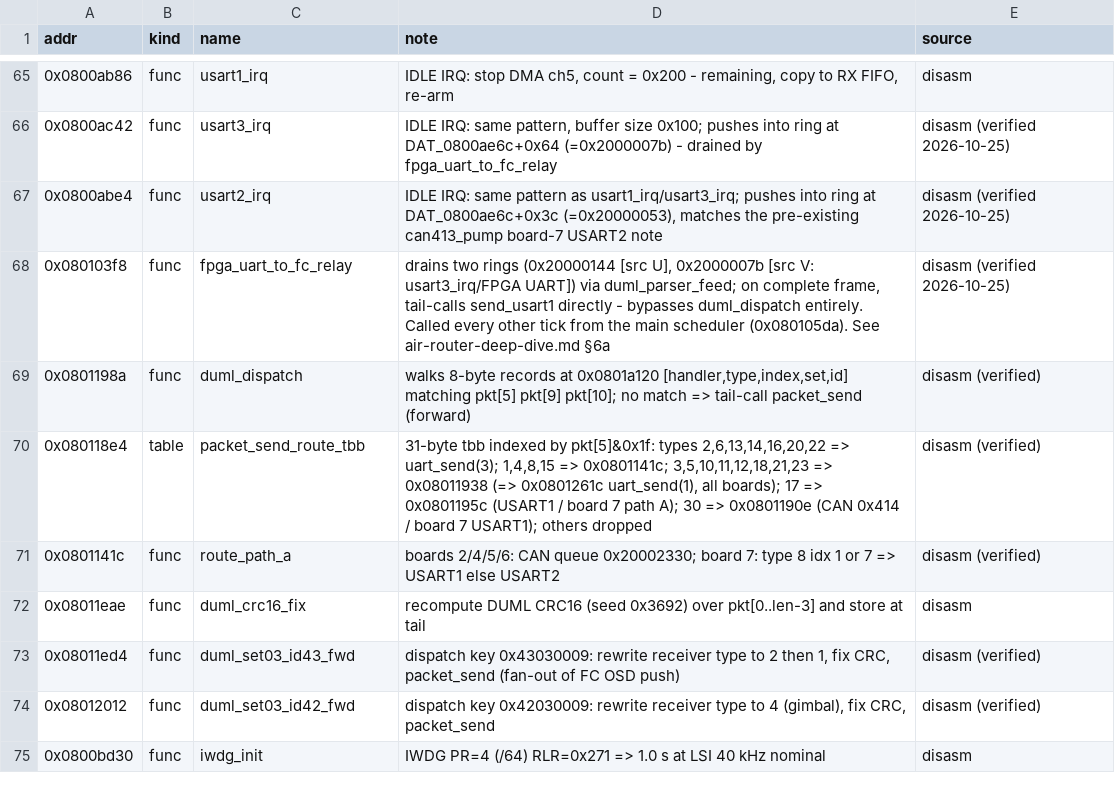
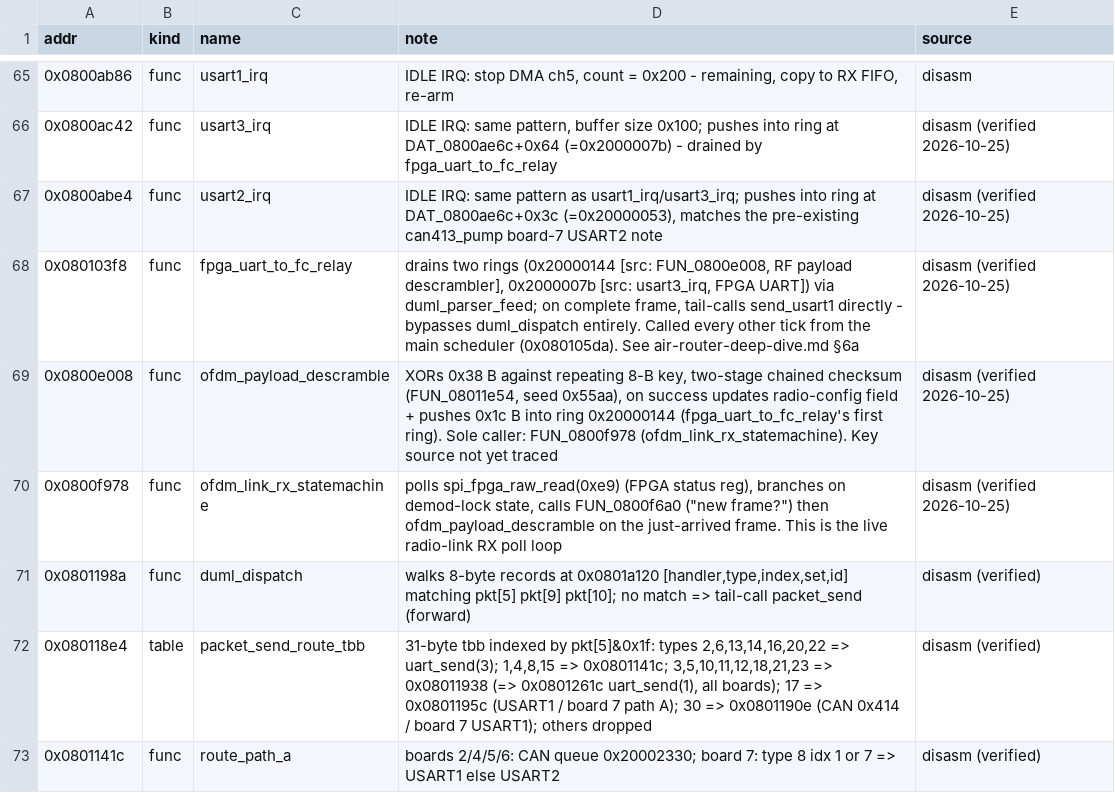
Before and after one commit to awto-au/awto-dji, a TSV file: docs/symbols/m0900_V01.11.0020.tsv, drawn as a sheet; only a part is shown, gaps mark what is left out; the shorter side is filled out with more unchanged rows.

```diff
--- a/docs/symbols/m0900_V01.11.0020.tsv
+++ b/docs/symbols/m0900_V01.11.0020.tsv
@@ -67,3 +67,5 @@ addr	kind	name	note	source
 0x0800abe4	func	usart2_irq	IDLE IRQ: same pattern as usart1_irq/usart3_irq; pushes into ring at DAT_0800ae6c+0x3c (=0x20000053), matches the pre-existing can413_pump board-7 USART2 note	disasm (verified 2026-10-25)
-0x080103f8	func	fpga_uart_to_fc_relay	drains two rings (0x20000144 [src U], 0x2000007b [src V: usart3_irq/FPGA UART]) via duml_parser_feed; on complete frame, tail-calls send_usart1 directly - bypasses duml_dispatch entirely. Called every other tick from the main scheduler (0x080105da). See air-router-deep-dive.md §6a	disasm (verified 2026-10-25)
+0x080103f8	func	fpga_uart_to_fc_relay	drains two rings (0x20000144 [src: FUN_0800e008, RF payload descrambler], 0x2000007b [src: usart3_irq, FPGA UART]) via duml_parser_feed; on complete frame, tail-calls send_usart1 directly - bypasses duml_dispatch entirely. Called every other tick from the main scheduler (0x080105da). See air-router-deep-dive.md §6a	disasm (verified 2026-10-25)
+0x0800e008	func	ofdm_payload_descramble	XORs 0x38 B against repeating 8-B key, two-stage chained checksum (FUN_08011e54, seed 0x55aa), on success updates radio-config field + pushes 0x1c B into ring 0x20000144 (fpga_uart_to_fc_relay's first ring). Sole caller: FUN_0800f978 (ofdm_link_rx_statemachine). Key source not yet traced	disasm (verified 2026-10-25)
+0x0800f978	func	ofdm_link_rx_statemachine	polls spi_fpga_raw_read(0xe9) (FPGA status reg), branches on demod-lock state, calls FUN_0800f6a0 ("new frame?") then ofdm_payload_descramble on the just-arrived frame. This is the live radio-link RX poll loop	disasm (verified 2026-10-25)
 0x0801198a	func	duml_dispatch	walks 8-byte records at 0x0801a120 [handler,type,index,set,id] matching pkt[5] pkt[9] pkt[10]; no match => tail-call packet_send (forward)	disasm (verified)
```
Also changed, not shown: 2 other files.
